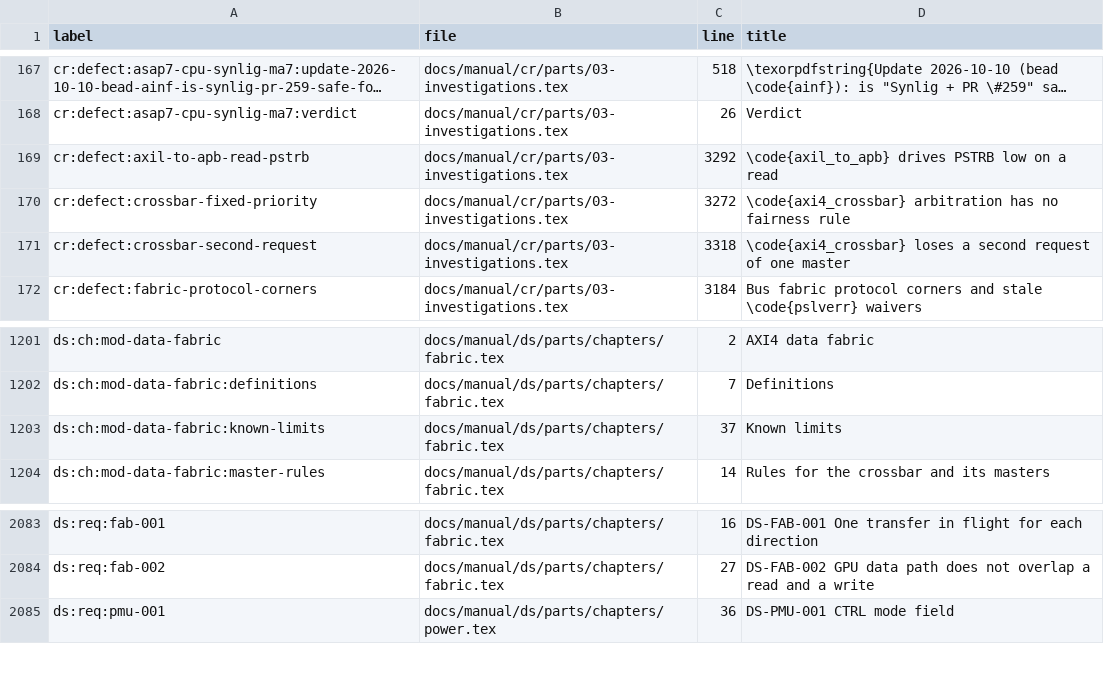
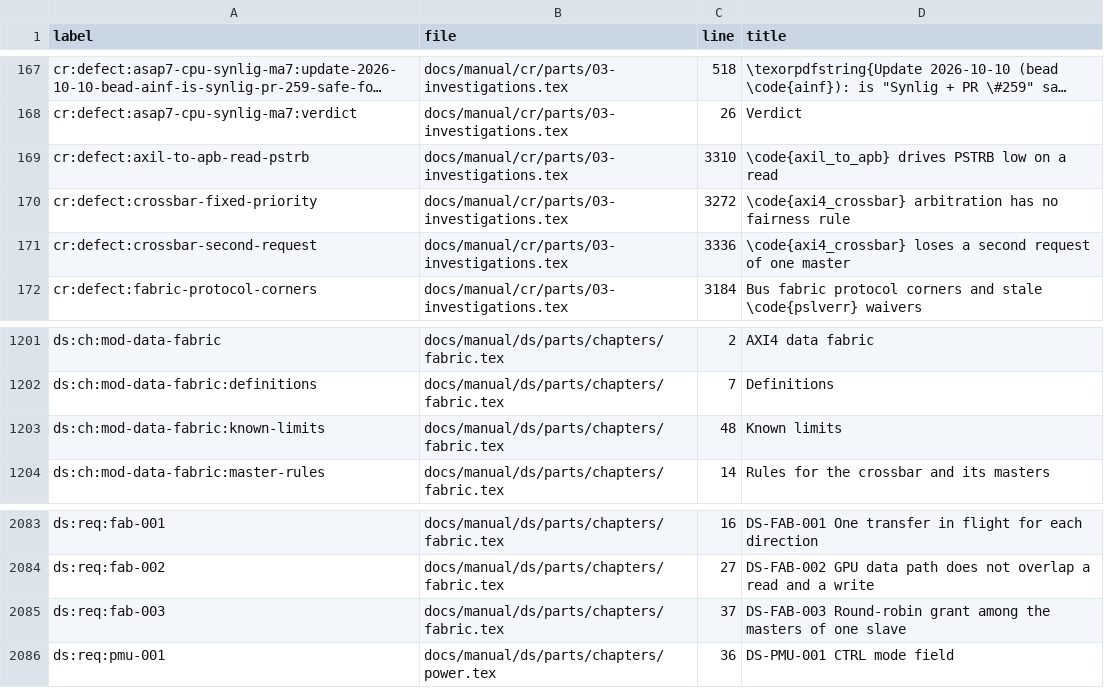
Before and after one commit to chuanseng-ng/claude_verilog_test, a TSV file: docs/manual/common/labels.tsv, drawn as a sheet; only a part is shown, gaps mark what is left out; long unchanged cells end in …; the diff names each change by its address in the sheet, - before the commit and + after, or states it on an @@ line.

Commit message:
[Doc] axi4_crossbar: round-robin arbitration rule DS-FAB-003, TM note and CR records
DS-FAB-003 states the per-slave, per-direction round-robin grant and the
bound of N-1 grants to other masters. The TM note describes rr_grant and
rr_next. The CR section of the fixed-priority finding gets the decision,
the RTL change, the measured bound and the negative controls.

```diff
--- a/docs/manual/common/labels.tsv
+++ b/docs/manual/common/labels.tsv
-C169 (line): 3292
+C169 (line): 3310
-C171 (line): 3318
+C171 (line): 3336
-C1203 (line): 37
+C1203 (line): 48
+row 2085: ds:req:fab-003 | docs/manual/ds/parts/chapters/fabric.tex | 37 | DS-FAB-003 Round-robin grant among the masters of one slave
```
Also changed, not shown: docs/manual/common/requirement_ids.tsv, 4 other files.
